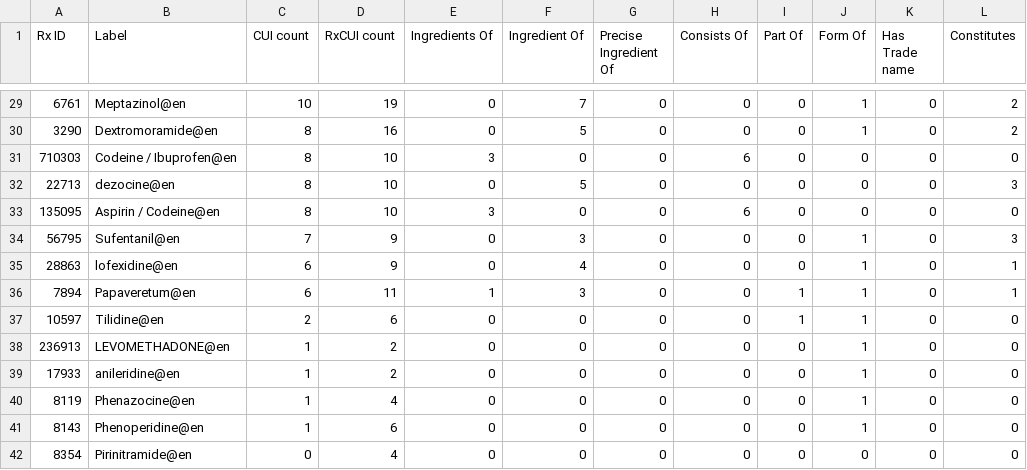
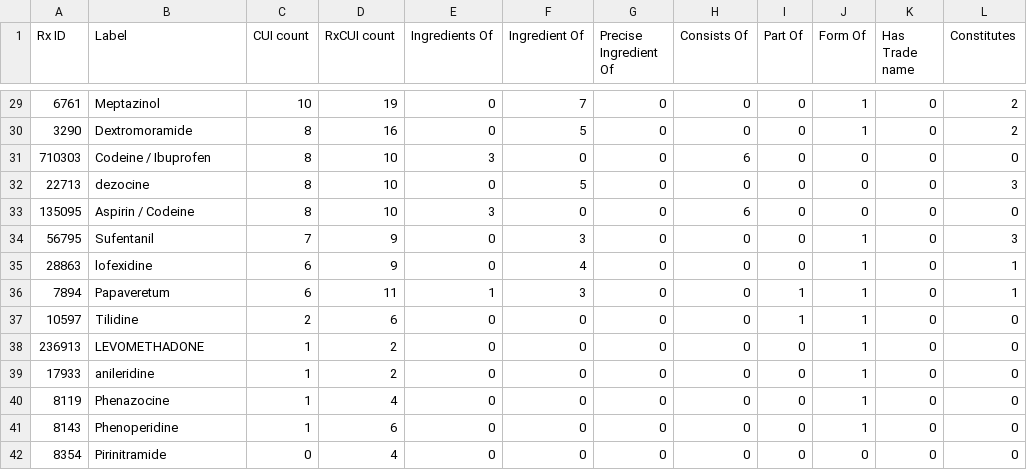
Before and after one commit to maulikkamdar/ODKG, a TSV file: results/Opioid_drugs_and_rels.tsv, drawn as a sheet; only a part is shown, gaps mark what is left out; the diff covers the shown part only.

```diff
--- a/results/Opioid_drugs_and_rels.tsv
+++ b/results/Opioid_drugs_and_rels.tsv
@@ -29,14 +29,14 @@ Rx ID	Label	CUI count	RxCUI count	Ingredients Of	Ingredient Of	Precise Ingredien
-6761	"Meptazinol"@en	10	19	0	7	0	0	0	1	0	2
-3290	"Dextromoramide"@en	8	16	0	5	0	0	0	1	0	2
-710303	"Codeine / Ibuprofen"@en	8	10	3	0	0	6	0	0	0	0
-22713	"dezocine"@en	8	10	0	5	0	0	0	0	0	3
-135095	"Aspirin / Codeine"@en	8	10	3	0	0	6	0	0	0	0
-56795	"Sufentanil"@en	7	9	0	3	0	0	0	1	0	3
-28863	"lofexidine"@en	6	9	0	4	0	0	0	1	0	1
-7894	"Papaveretum"@en	6	11	1	3	0	0	1	1	0	1
-10597	"Tilidine"@en	2	6	0	0	0	0	1	1	0	0
-236913	"LEVOMETHADONE"@en	1	2	0	0	0	0	0	1	0	0
-17933	"anileridine"@en	1	2	0	0	0	0	0	1	0	0
-8119	"Phenazocine"@en	1	4	0	0	0	0	0	1	0	0
-8143	"Phenoperidine"@en	1	6	0	0	0	0	0	1	0	0
-8354	"Pirinitramide"@en	0	4	0	0	0	0	0	0	0	0
+6761	Meptazinol	10	19	0	7	0	0	0	1	0	2
+3290	Dextromoramide	8	16	0	5	0	0	0	1	0	2
+710303	Codeine / Ibuprofen	8	10	3	0	0	6	0	0	0	0
+22713	dezocine	8	10	0	5	0	0	0	0	0	3
+135095	Aspirin / Codeine	8	10	3	0	0	6	0	0	0	0
+56795	Sufentanil	7	9	0	3	0	0	0	1	0	3
+28863	lofexidine	6	9	0	4	0	0	0	1	0	1
+7894	Papaveretum	6	11	1	3	0	0	1	1	0	1
+10597	Tilidine	2	6	0	0	0	0	1	1	0	0
+236913	LEVOMETHADONE	1	2	0	0	0	0	0	1	0	0
+17933	anileridine	1	2	0	0	0	0	0	1	0	0
+8119	Phenazocine	1	4	0	0	0	0	0	1	0	0
+8143	Phenoperidine	1	6	0	0	0	0	0	1	0	0
+8354	Pirinitramide	0	4	0	0	0	0	0	0	0	0
```
Also changed, not shown: 27 edited cells elsewhere in this file.
